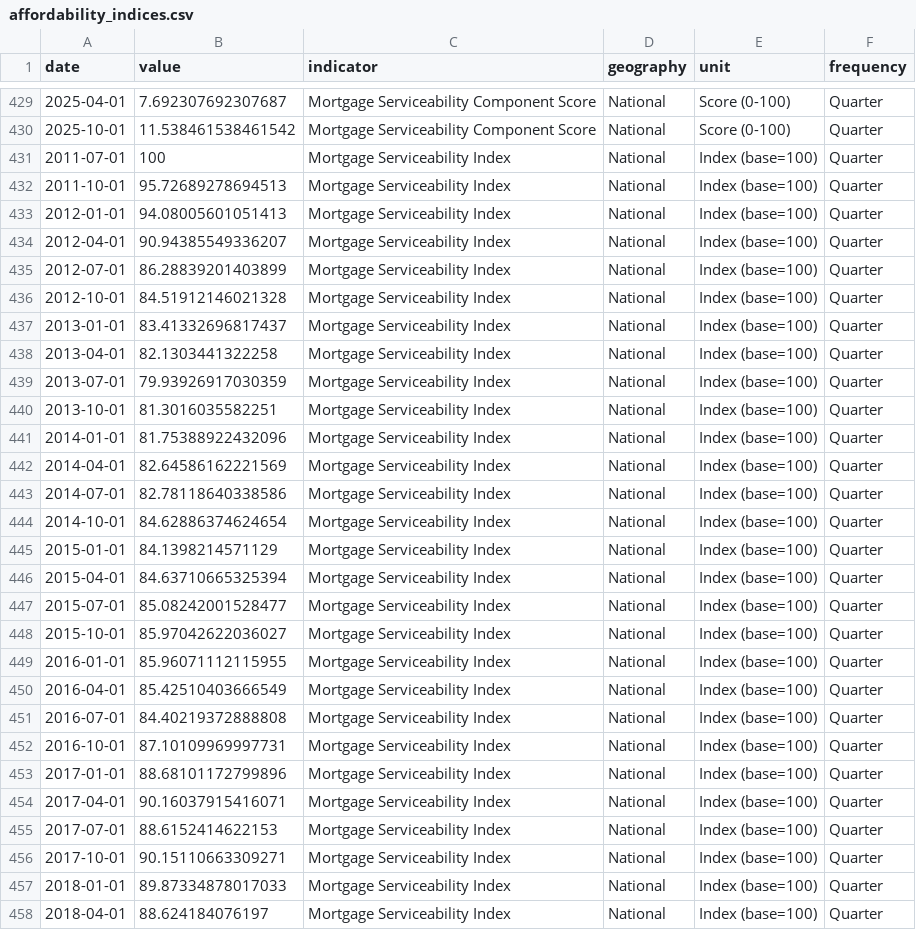
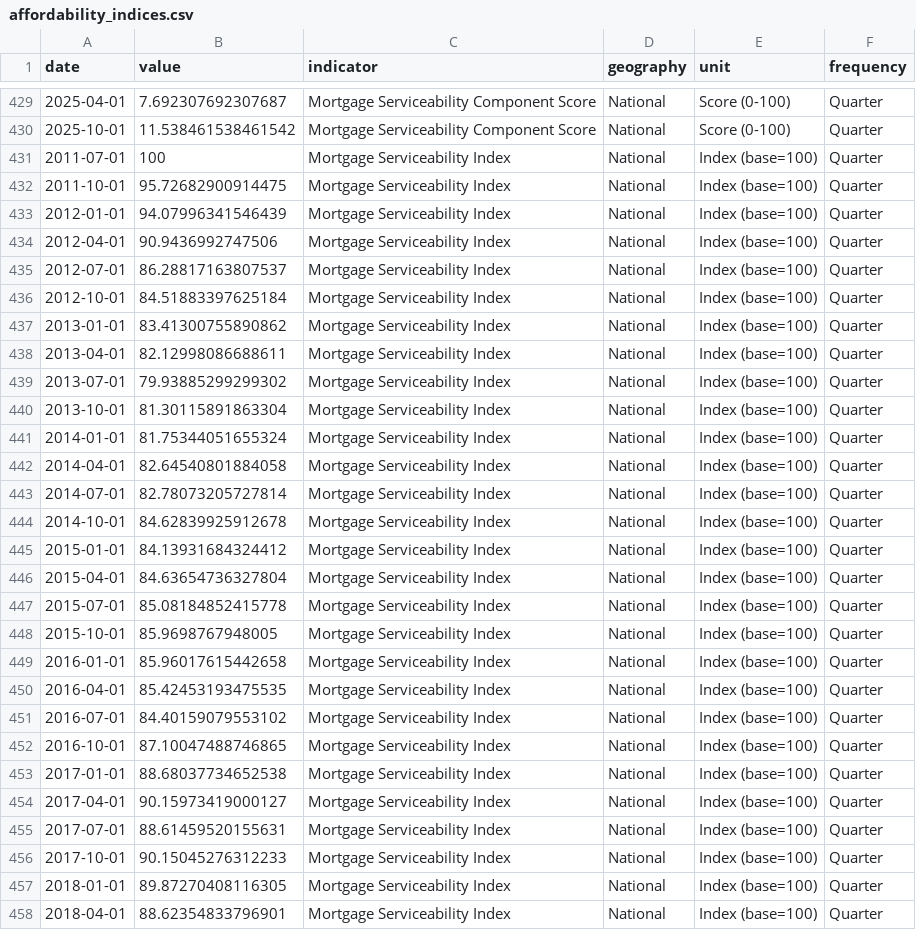
Before and after one commit to AnthonyPuggs/Housing-Affordability-Dashboard, a CSV file: data/affordability_indices.csv, drawn as a sheet; only a part is shown, gaps mark what is left out; the diff covers the shown part only.

```diff
--- a/data/affordability_indices.csv
+++ b/data/affordability_indices.csv
@@ -431,28 +431,28 @@ date,value,indicator,geography,unit,frequency
 2011-07-01,100,Mortgage Serviceability Index,National,Index (base=100),Quarter
-2011-10-01,95.72689278694513,Mortgage Serviceability Index,National,Index (base=100),Quarter
-2012-01-01,94.08005601051413,Mortgage Serviceability Index,National,Index (base=100),Quarter
-2012-04-01,90.94385549336207,Mortgage Serviceability Index,National,Index (base=100),Quarter
-2012-07-01,86.28839201403899,Mortgage Serviceability Index,National,Index (base=100),Quarter
-2012-10-01,84.51912146021328,Mortgage Serviceability Index,National,Index (base=100),Quarter
-2013-01-01,83.41332696817437,Mortgage Serviceability Index,National,Index (base=100),Quarter
-2013-04-01,82.1303441322258,Mortgage Serviceability Index,National,Index (base=100),Quarter
-2013-07-01,79.93926917030359,Mortgage Serviceability Index,National,Index (base=100),Quarter
-2013-10-01,81.3016035582251,Mortgage Serviceability Index,National,Index (base=100),Quarter
-2014-01-01,81.75388922432096,Mortgage Serviceability Index,National,Index (base=100),Quarter
-2014-04-01,82.64586162221569,Mortgage Serviceability Index,National,Index (base=100),Quarter
-2014-07-01,82.78118640338586,Mortgage Serviceability Index,National,Index (base=100),Quarter
-2014-10-01,84.62886374624654,Mortgage Serviceability Index,National,Index (base=100),Quarter
-2015-01-01,84.1398214571129,Mortgage Serviceability Index,National,Index (base=100),Quarter
-2015-04-01,84.63710665325394,Mortgage Serviceability Index,National,Index (base=100),Quarter
-2015-07-01,85.08242001528477,Mortgage Serviceability Index,National,Index (base=100),Quarter
-2015-10-01,85.97042622036027,Mortgage Serviceability Index,National,Index (base=100),Quarter
-2016-01-01,85.96071112115955,Mortgage Serviceability Index,National,Index (base=100),Quarter
-2016-04-01,85.42510403666549,Mortgage Serviceability Index,National,Index (base=100),Quarter
-2016-07-01,84.40219372888808,Mortgage Serviceability Index,National,Index (base=100),Quarter
-2016-10-01,87.10109969997731,Mortgage Serviceability Index,National,Index (base=100),Quarter
-2017-01-01,88.68101172799896,Mortgage Serviceability Index,National,Index (base=100),Quarter
-2017-04-01,90.16037915416071,Mortgage Serviceability Index,National,Index (base=100),Quarter
-2017-07-01,88.6152414622153,Mortgage Serviceability Index,National,Index (base=100),Quarter
-2017-10-01,90.15110663309271,Mortgage Serviceability Index,National,Index (base=100),Quarter
-2018-01-01,89.87334878017033,Mortgage Serviceability Index,National,Index (base=100),Quarter
-2018-04-01,88.624184076197,Mortgage Serviceability Index,National,Index (base=100),Quarter
+2011-10-01,95.72682900914475,Mortgage Serviceability Index,National,Index (base=100),Quarter
+2012-01-01,94.07996341546439,Mortgage Serviceability Index,National,Index (base=100),Quarter
+2012-04-01,90.9436992747506,Mortgage Serviceability Index,National,Index (base=100),Quarter
+2012-07-01,86.28817163807537,Mortgage Serviceability Index,National,Index (base=100),Quarter
+2012-10-01,84.51883397625184,Mortgage Serviceability Index,National,Index (base=100),Quarter
+2013-01-01,83.41300755890862,Mortgage Serviceability Index,National,Index (base=100),Quarter
+2013-04-01,82.12998086688611,Mortgage Serviceability Index,National,Index (base=100),Quarter
+2013-07-01,79.93885299299302,Mortgage Serviceability Index,National,Index (base=100),Quarter
+2013-10-01,81.30115891863304,Mortgage Serviceability Index,National,Index (base=100),Quarter
+2014-01-01,81.75344051655324,Mortgage Serviceability Index,National,Index (base=100),Quarter
+2014-04-01,82.64540801884058,Mortgage Serviceability Index,National,Index (base=100),Quarter
+2014-07-01,82.78073205727814,Mortgage Serviceability Index,National,Index (base=100),Quarter
+2014-10-01,84.62839925912678,Mortgage Serviceability Index,National,Index (base=100),Quarter
+2015-01-01,84.13931684324412,Mortgage Serviceability Index,National,Index (base=100),Quarter
+2015-04-01,84.63654736327804,Mortgage Serviceability Index,National,Index (base=100),Quarter
+2015-07-01,85.08184852415778,Mortgage Serviceability Index,National,Index (base=100),Quarter
+2015-10-01,85.9698767948005,Mortgage Serviceability Index,National,Index (base=100),Quarter
+2016-01-01,85.96017615442658,Mortgage Serviceability Index,National,Index (base=100),Quarter
+2016-04-01,85.42453193475535,Mortgage Serviceability Index,National,Index (base=100),Quarter
+2016-07-01,84.40159079553102,Mortgage Serviceability Index,National,Index (base=100),Quarter
+2016-10-01,87.10047488746865,Mortgage Serviceability Index,National,Index (base=100),Quarter
+2017-01-01,88.68037734652538,Mortgage Serviceability Index,National,Index (base=100),Quarter
+2017-04-01,90.15973419000127,Mortgage Serviceability Index,National,Index (base=100),Quarter
+2017-07-01,88.61459520155631,Mortgage Serviceability Index,National,Index (base=100),Quarter
+2017-10-01,90.15045276312233,Mortgage Serviceability Index,National,Index (base=100),Quarter
+2018-01-01,89.87270408116305,Mortgage Serviceability Index,National,Index (base=100),Quarter
+2018-04-01,88.62354833796901,Mortgage Serviceability Index,National,Index (base=100),Quarter
```
Also changed, not shown: 31 edited cells elsewhere in this file, data/data_vintage.csv, 1 other file.
